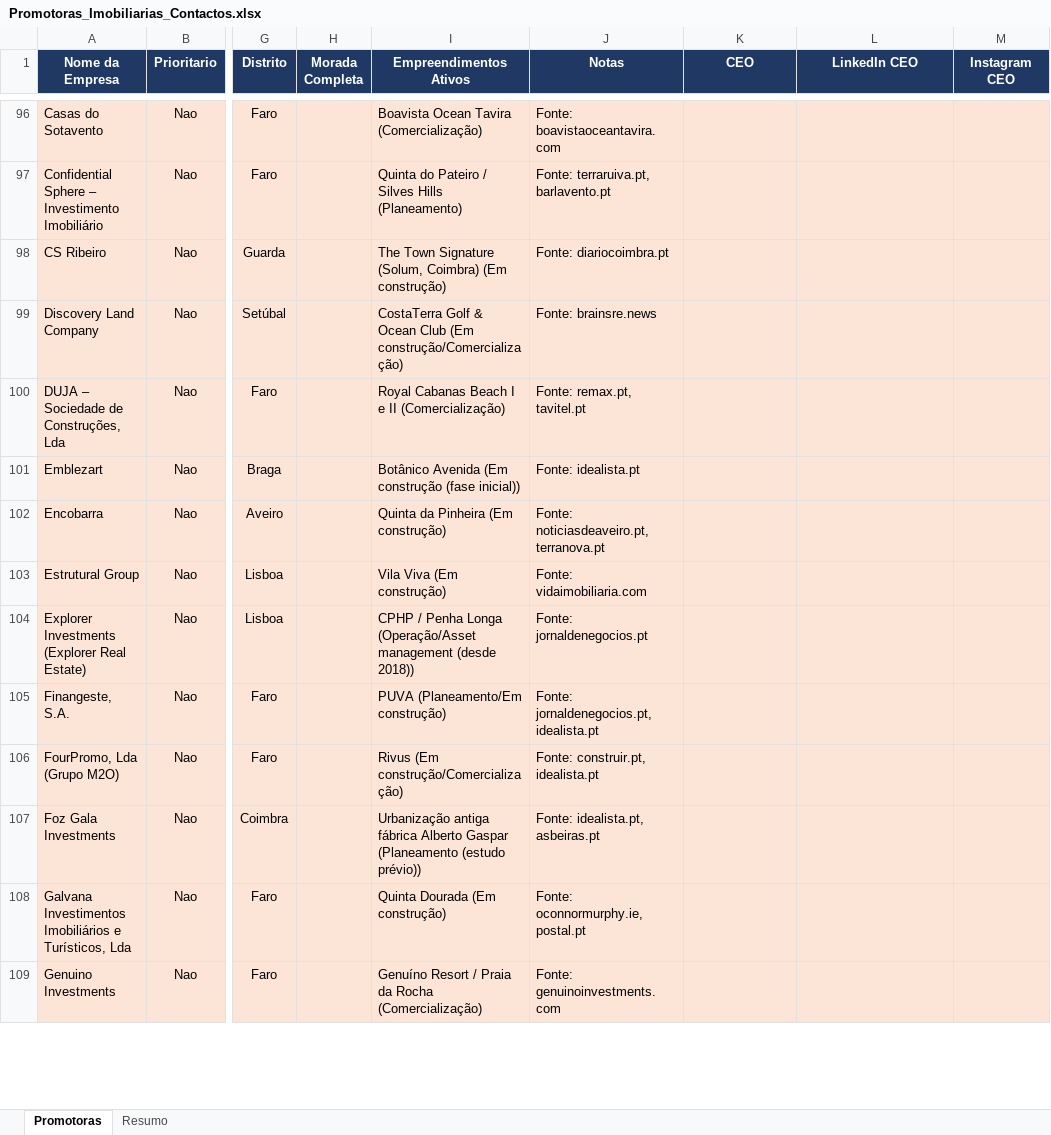
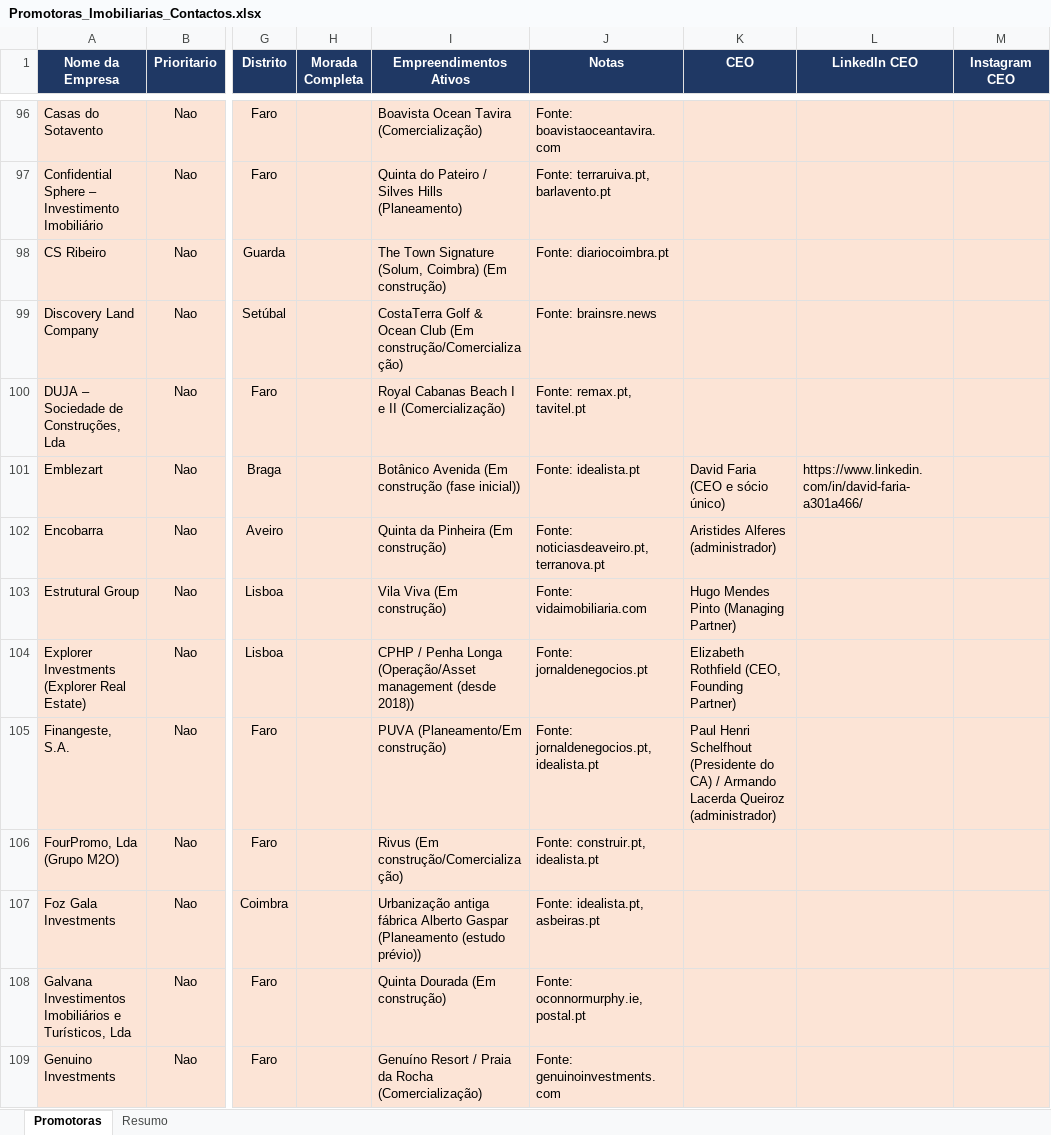
Before and after one commit to 2entyy/api-jotform, an Excel workbook: Promotoras_Imobiliarias_Contactos.xlsx, sheet Promotoras, drawn as a sheet; only a part is shown, gaps mark what is left out; values as stored, in another font and other column widths than the file's, no borders; table styles not drawn; the diff covers the shown part only; the diff names each change by its address in the sheet, - before the commit and + after, or states it on an @@ line.

```diff
--- a/Promotoras_Imobiliarias_Contactos.xlsx (sheet Promotoras)
+++ b/Promotoras_Imobiliarias_Contactos.xlsx (sheet Promotoras)
-K101 (CEO): (empty)
+K101 (CEO): David Faria (CEO e sócio único)
-L101 (LinkedIn CEO): (empty)
+L101 (LinkedIn CEO): https://www.linkedin.com/in/david-faria-a301a466/
-K102 (CEO): (empty)
+K102 (CEO): Aristides Alferes (administrador)
-K103 (CEO): (empty)
+K103 (CEO): Hugo Mendes Pinto (Managing Partner)
-K104 (CEO): (empty)
+K104 (CEO): Elizabeth Rothfield (CEO, Founding Partner)
-K105 (CEO): (empty)
+K105 (CEO): Paul Henri Schelfhout (Presidente do CA) / Armando Lacerda Queiroz (administrador)
```
Also changed, not shown: 45 edited cells elsewhere in this sheet, sheet Resumo, 1 other file.
